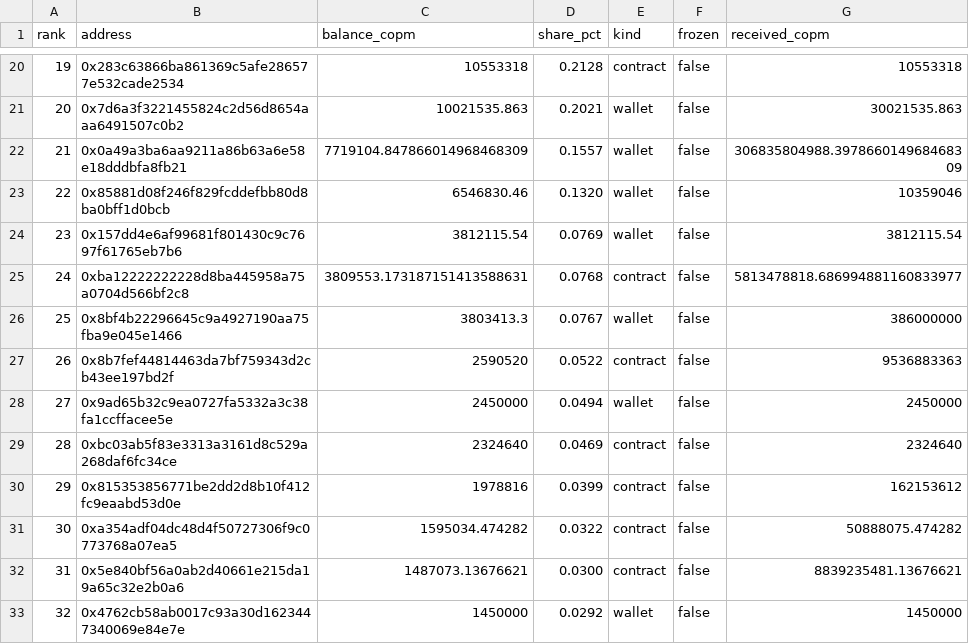
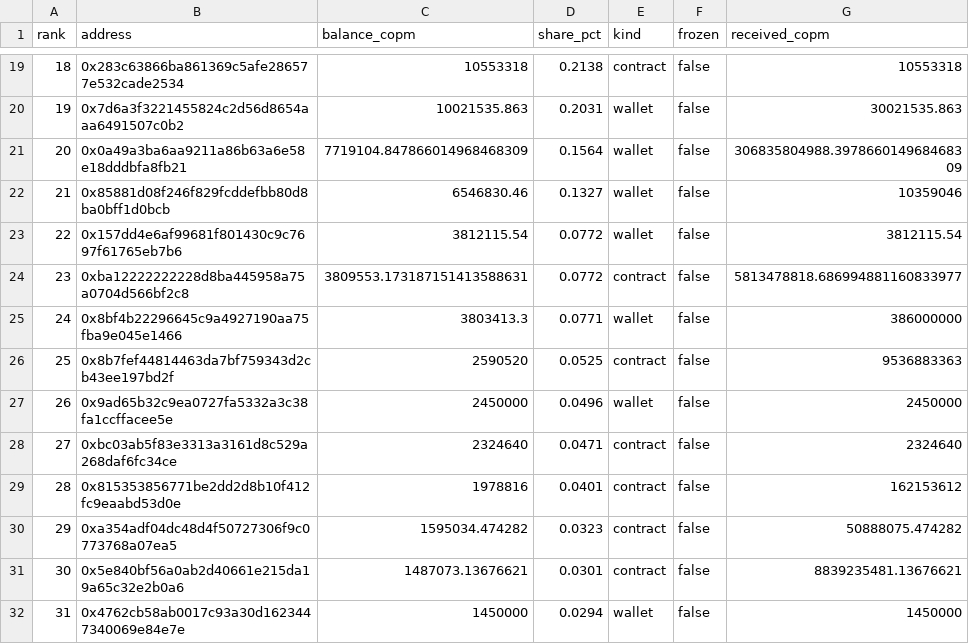
Before and after one commit to juansacdev/copm-onchain-analysis, a CSV file: data/polygon/holders.csv, drawn as a sheet; only a part is shown, gaps mark what is left out; addresses are those after the commit; the diff covers the shown part only; the diff names each change by its address in the sheet, - before the commit and + after, or states it on an @@ line.

```diff
--- a/data/polygon/holders.csv
+++ b/data/polygon/holders.csv
@@ column A (rank) renumbered from row 18 down @@
-D19 (share_pct): 0.2128
+D19 (share_pct): 0.2138
-D20 (share_pct): 0.2021
+D20 (share_pct): 0.2031
-D21 (share_pct): 0.1557
+D21 (share_pct): 0.1564
-D22 (share_pct): 0.1320
+D22 (share_pct): 0.1327
-D23 (share_pct): 0.0769
+D23 (share_pct): 0.0772
-D24 (share_pct): 0.0768
+D24 (share_pct): 0.0772
-D25 (share_pct): 0.0767
+D25 (share_pct): 0.0771
-D26 (share_pct): 0.0522
+D26 (share_pct): 0.0525
-D27 (share_pct): 0.0494
+D27 (share_pct): 0.0496
-D28 (share_pct): 0.0469
+D28 (share_pct): 0.0471
-D29 (share_pct): 0.0399
+D29 (share_pct): 0.0401
-D30 (share_pct): 0.0322
+D30 (share_pct): 0.0323
-D31 (share_pct): 0.0300
+D31 (share_pct): 0.0301
-D32 (share_pct): 0.0292
+D32 (share_pct): 0.0294
```
Also changed, not shown: 5 added rows, 3 removed rows and 78 edited cells elsewhere in this file, data/polygon/daily.csv, 11 other files.
